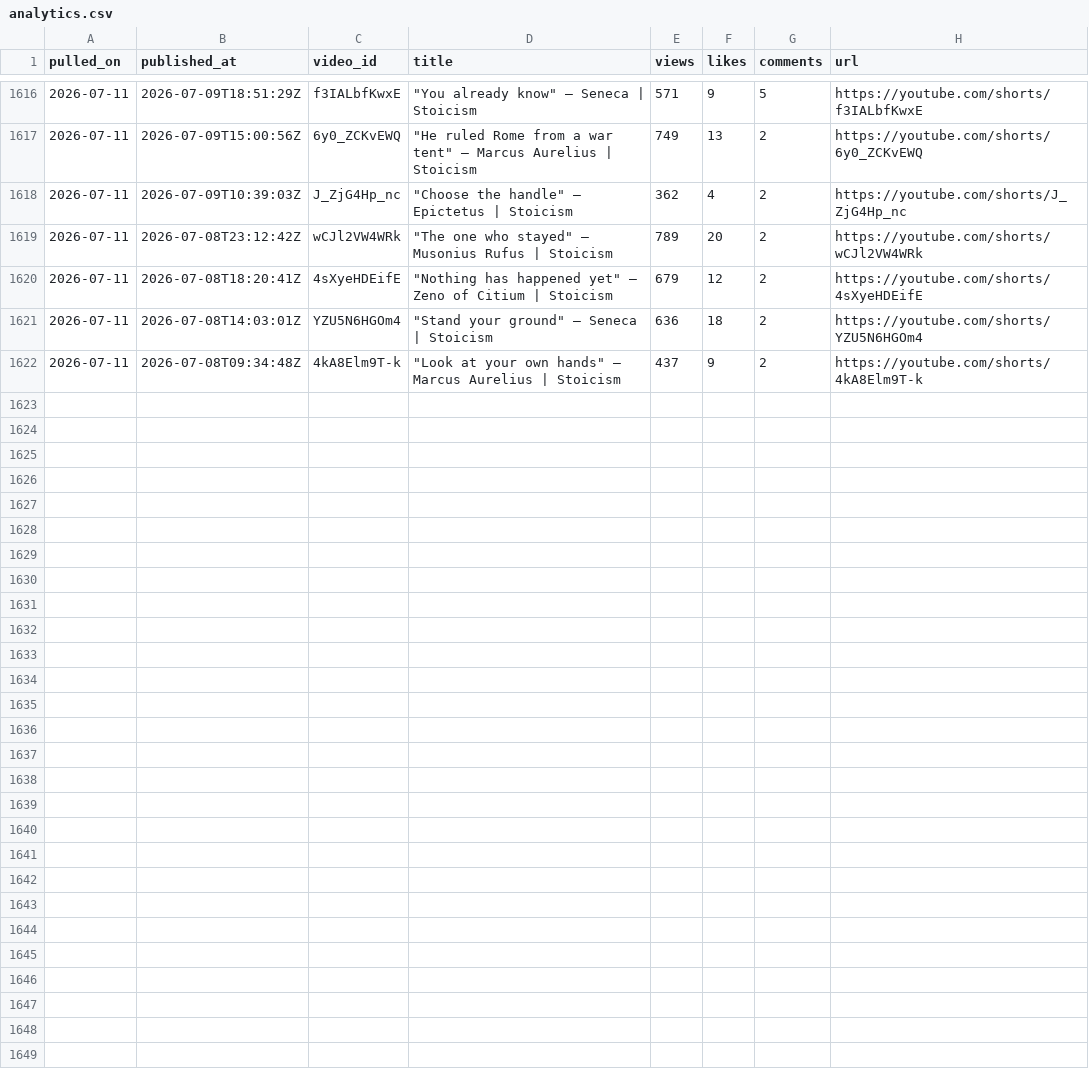
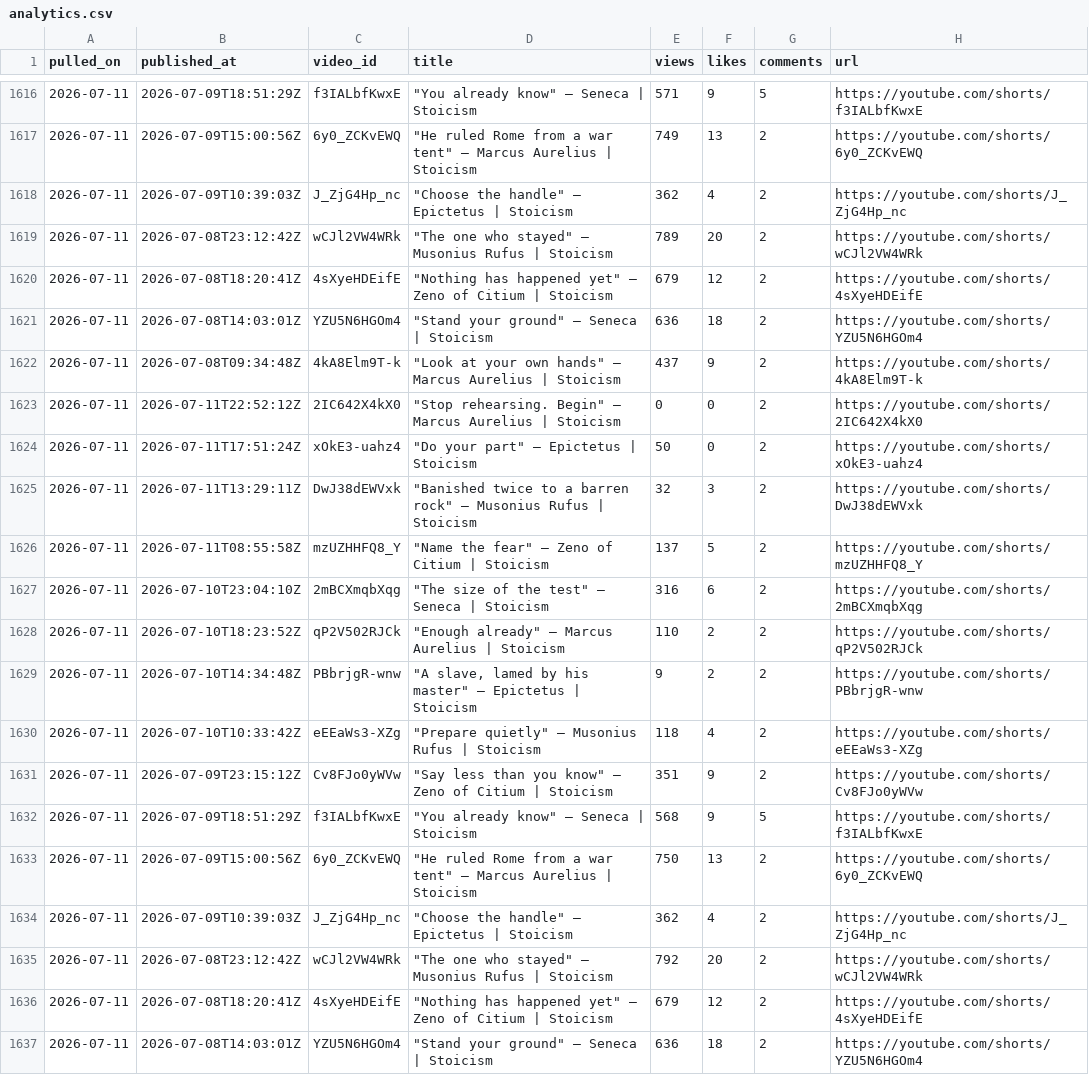
Before and after one commit to soicism2026-ex/stoic-bot, a CSV file: data/analytics.csv, drawn as a sheet; only a part is shown, gaps mark what is left out.

```diff
--- a/data/analytics.csv
+++ b/data/analytics.csv
@@ -1622 +1622,16 @@ pulled_on,published_at,video_id,title,views,likes,comments,url
 2026-07-11,2026-07-08T09:34:48Z,4kA8Elm9T-k,"""Look at your own hands"" — Marcus Aurelius | Stoicism",437,9,2,https://youtube.com/shorts/4kA8Elm9T-k
+2026-07-11,2026-07-11T22:52:12Z,2IC642X4kX0,"""Stop rehearsing. Begin"" — Marcus Aurelius | Stoicism",0,0,2,https://youtube.com/shorts/2IC642X4kX0
+2026-07-11,2026-07-11T17:51:24Z,xOkE3-uahz4,"""Do your part"" — Epictetus | Stoicism",50,0,2,https://youtube.com/shorts/xOkE3-uahz4
+2026-07-11,2026-07-11T13:29:11Z,DwJ38dEWVxk,"""Banished twice to a barren rock"" — Musonius Rufus | Stoicism",32,3,2,https://youtube.com/shorts/DwJ38dEWVxk
+2026-07-11,2026-07-11T08:55:58Z,mzUZHHFQ8_Y,"""Name the fear"" — Zeno of Citium | Stoicism",137,5,2,https://youtube.com/shorts/mzUZHHFQ8_Y
+2026-07-11,2026-07-10T23:04:10Z,2mBCXmqbXqg,"""The size of the test"" — Seneca | Stoicism",316,6,2,https://youtube.com/shorts/2mBCXmqbXqg
+2026-07-11,2026-07-10T18:23:52Z,qP2V502RJCk,"""Enough already"" — Marcus Aurelius | Stoicism",110,2,2,https://youtube.com/shorts/qP2V502RJCk
+2026-07-11,2026-07-10T14:34:48Z,PBbrjgR-wnw,"""A slave, lamed by his master"" — Epictetus | Stoicism",9,2,2,https://youtube.com/shorts/PBbrjgR-wnw
+2026-07-11,2026-07-10T10:33:42Z,eEEaWs3-XZg,"""Prepare quietly"" — Musonius Rufus | Stoicism",118,4,2,https://youtube.com/shorts/eEEaWs3-XZg
+2026-07-11,2026-07-09T23:15:12Z,Cv8FJo0yWVw,"""Say less than you know"" — Zeno of Citium | Stoicism",351,9,2,https://youtube.com/shorts/Cv8FJo0yWVw
+2026-07-11,2026-07-09T18:51:29Z,f3IALbfKwxE,"""You already know"" — Seneca | Stoicism",568,9,5,https://youtube.com/shorts/f3IALbfKwxE
+2026-07-11,2026-07-09T15:00:56Z,6y0_ZCKvEWQ,"""He ruled Rome from a war tent"" — Marcus Aurelius | Stoicism",750,13,2,https://youtube.com/shorts/6y0_ZCKvEWQ
+2026-07-11,2026-07-09T10:39:03Z,J_ZjG4Hp_nc,"""Choose the handle"" — Epictetus | Stoicism",362,4,2,https://youtube.com/shorts/J_ZjG4Hp_nc
+2026-07-11,2026-07-08T23:12:42Z,wCJl2VW4WRk,"""The one who stayed"" — Musonius Rufus | Stoicism",792,20,2,https://youtube.com/shorts/wCJl2VW4WRk
+2026-07-11,2026-07-08T18:20:41Z,4sXyeHDEifE,"""Nothing has happened yet"" — Zeno of Citium | Stoicism",679,12,2,https://youtube.com/shorts/4sXyeHDEifE
+2026-07-11,2026-07-08T14:03:01Z,YZU5N6HGOm4,"""Stand your ground"" — Seneca | Stoicism",636,18,2,https://youtube.com/shorts/YZU5N6HGOm4
```
Also changed, not shown: data/posts.csv, 1 other file.
